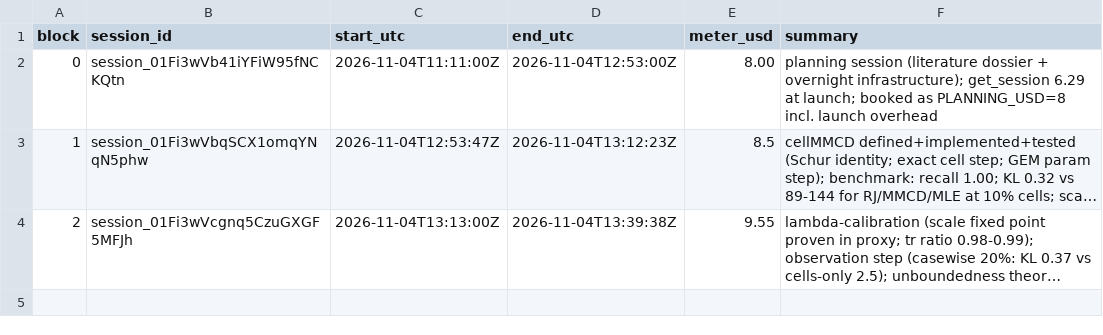
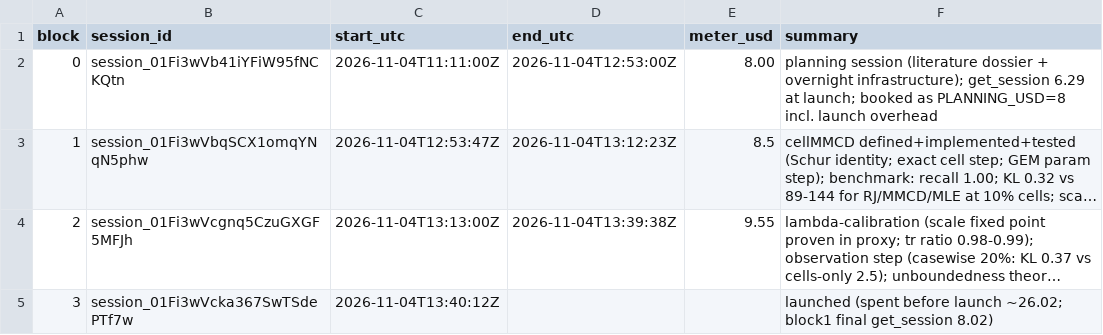
Before and after one commit to maxscheiblauer/PhD, a CSV file: notes/overnight/LEDGER.csv, drawn as a sheet; long unchanged cells end in …; the diff names each change by its address in the sheet, - before the commit and + after, or states it on an @@ line.

```diff
--- a/notes/overnight/LEDGER.csv
+++ b/notes/overnight/LEDGER.csv
+row 5: 3 | session_01Fi3wVcka367SwTSdePTf7w | 2026-11-04T13:40:12Z |  |  | launched (spent before launch ~26.02; block1 final get_session 8.02)
```
